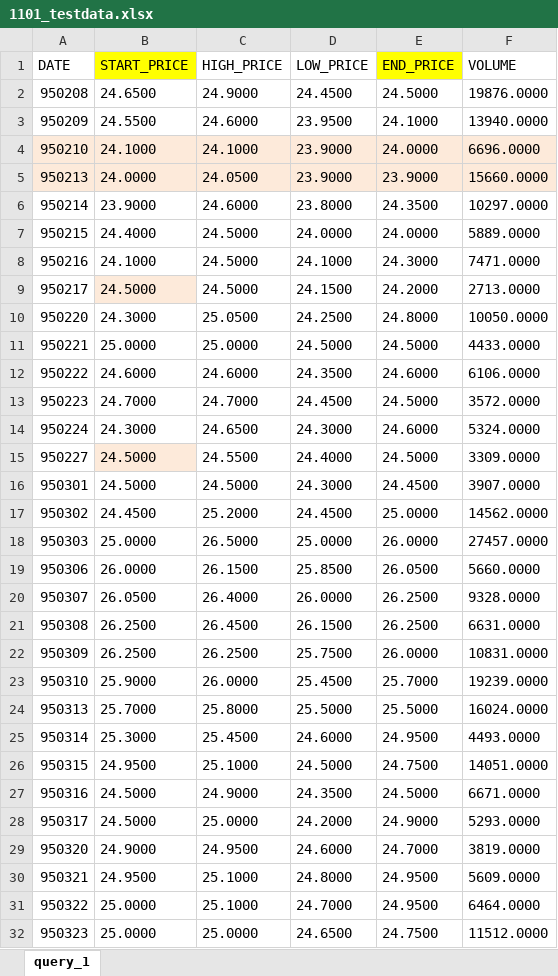
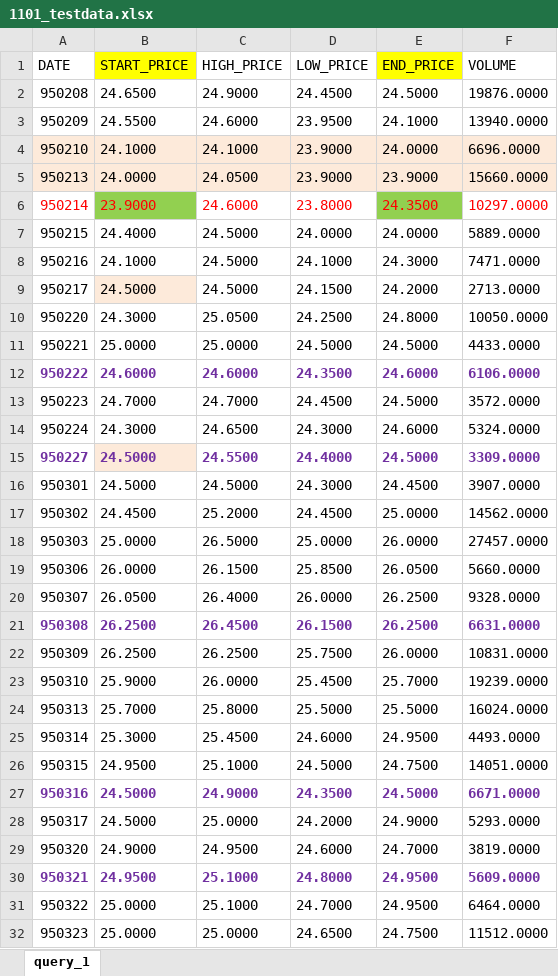
Before and after one commit to earvinlin/EarvinStocksPGM_CS, an Excel workbook: EarvinStocksPGM/EarvinStocksPGM/1101_testdata.xlsx, sheet query_1, drawn as a sheet; only a part is shown; values as stored, in another font and other column widths than the file's, no borders; the diff names each change by its address in the sheet, - before the commit and + after, or states it on an @@ line.

Commit message:
20260830-0035 add file.

```diff
--- a/EarvinStocksPGM/EarvinStocksPGM/1101_testdata.xlsx (sheet query_1)
+++ b/EarvinStocksPGM/EarvinStocksPGM/1101_testdata.xlsx (sheet query_1)
-A6:F6 text colour: black
+A6:F6 text colour: #FF0000
-B6 fill: none
+B6 fill: #92D050
-E6 fill: none
+E6 fill: #92D050
@@ A12:F12 bold: off → on, text colour: black → #7030A0 @@
@@ A15:F15 bold: off → on, text colour: black → #7030A0 @@
@@ A21:F21 bold: off → on, text colour: black → #7030A0 @@
@@ A27:F27 bold: off → on, text colour: black → #7030A0 @@
@@ A30:F30 bold: off → on, text colour: black → #7030A0 @@
```
